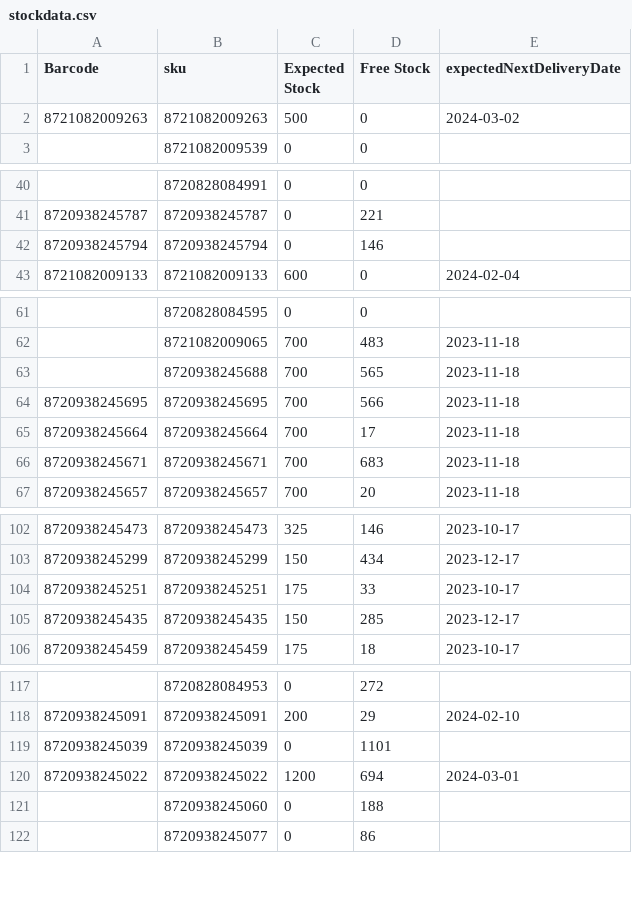
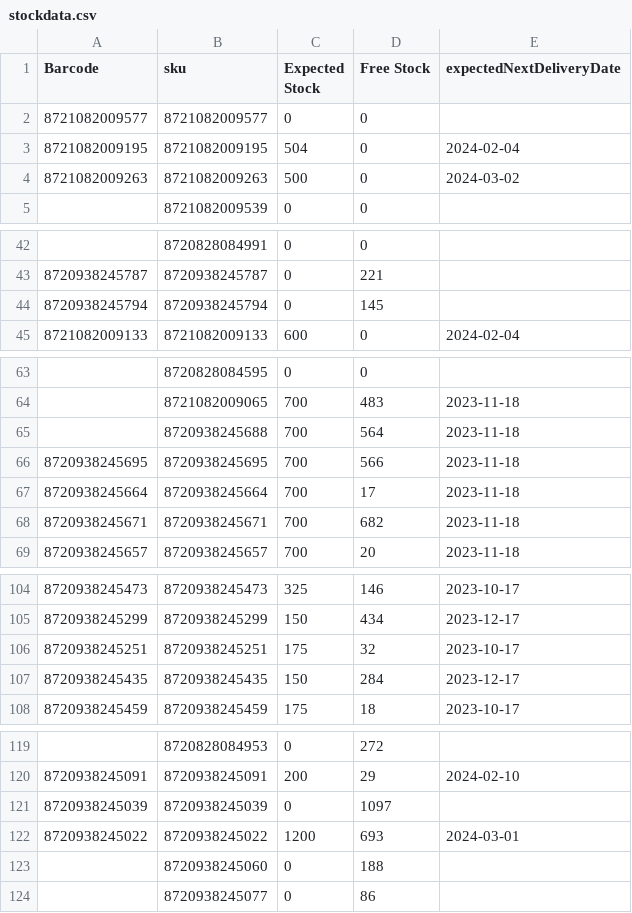
Before and after one commit to semjanssen98/stock, a CSV file: stockdata.csv, drawn as a sheet; only a part is shown, gaps mark what is left out; the diff covers the shown part only.

Commit message:
Update CSV files

```diff
--- a/stockdata.csv
+++ b/stockdata.csv
@@ -1,2 +1,4 @@
 Barcode,sku,Expected Stock,Free Stock,expectedNextDeliveryDate
+8721082009577,8721082009577,0,0,
+8721082009195,8721082009195,504,0,2024-02-04
 8721082009263,8721082009263,500,0,2024-03-02
@@ -41,3 +43,3 @@ Barcode,sku,Expected Stock,Free Stock,expectedNextDeliveryDate
 8720938245787,8720938245787,0,221,
-8720938245794,8720938245794,0,146,
+8720938245794,8720938245794,0,145,
 8721082009133,8721082009133,600,0,2024-02-04
@@ -62,6 +64,6 @@ Barcode,sku,Expected Stock,Free Stock,expectedNextDeliveryDate
 ,8721082009065,700,483,2023-11-18
-,8720938245688,700,565,2023-11-18
+,8720938245688,700,564,2023-11-18
 8720938245695,8720938245695,700,566,2023-11-18
 8720938245664,8720938245664,700,17,2023-11-18
-8720938245671,8720938245671,700,683,2023-11-18
+8720938245671,8720938245671,700,682,2023-11-18
 8720938245657,8720938245657,700,20,2023-11-18
@@ -103,4 +105,4 @@ Barcode,sku,Expected Stock,Free Stock,expectedNextDeliveryDate
 8720938245299,8720938245299,150,434,2023-12-17
-8720938245251,8720938245251,175,33,2023-10-17
-8720938245435,8720938245435,150,285,2023-12-17
+8720938245251,8720938245251,175,32,2023-10-17
+8720938245435,8720938245435,150,284,2023-12-17
 8720938245459,8720938245459,175,18,2023-10-17
@@ -118,4 +120,4 @@ Barcode,sku,Expected Stock,Free Stock,expectedNextDeliveryDate
 8720938245091,8720938245091,200,29,2024-02-10
-8720938245039,8720938245039,0,1101,
-8720938245022,8720938245022,1200,694,2024-03-01
+8720938245039,8720938245039,0,1097,
+8720938245022,8720938245022,1200,693,2024-03-01
 ,8720938245060,0,188,
```
Also changed, not shown: 7 edited cells elsewhere in this file.
